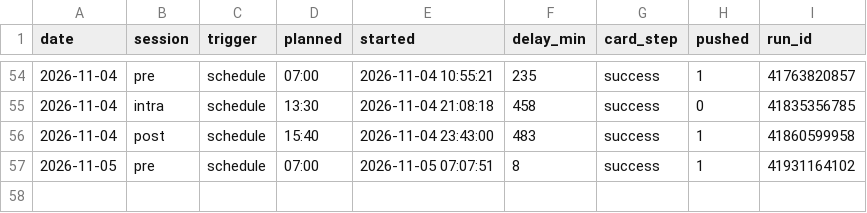
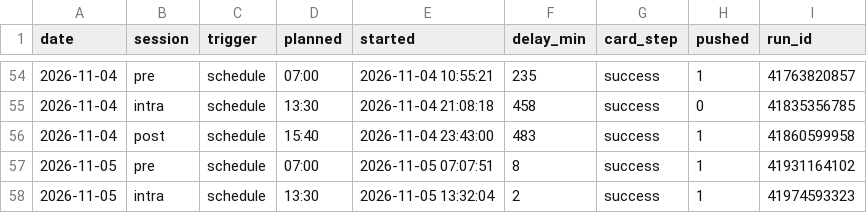
Before and after one commit to hanagar2025/Lingma-honghu-project, a CSV file: share/decision/run-log.csv, drawn as a sheet; only a part is shown, gaps mark what is left out.

Commit message:
执行单 2026-11-05 intra

```diff
--- a/share/decision/run-log.csv
+++ b/share/decision/run-log.csv
@@ -57 +57,2 @@ date,session,trigger,planned,started,delay_min,card_step,pushed,run_id
 2026-11-05,pre,schedule,07:00,2026-11-05 07:07:51,8,success,1,41931164102
+2026-11-05,intra,schedule,13:30,2026-11-05 13:32:04,2,success,1,41974593323
```
Also changed, not shown: 4 other files.
